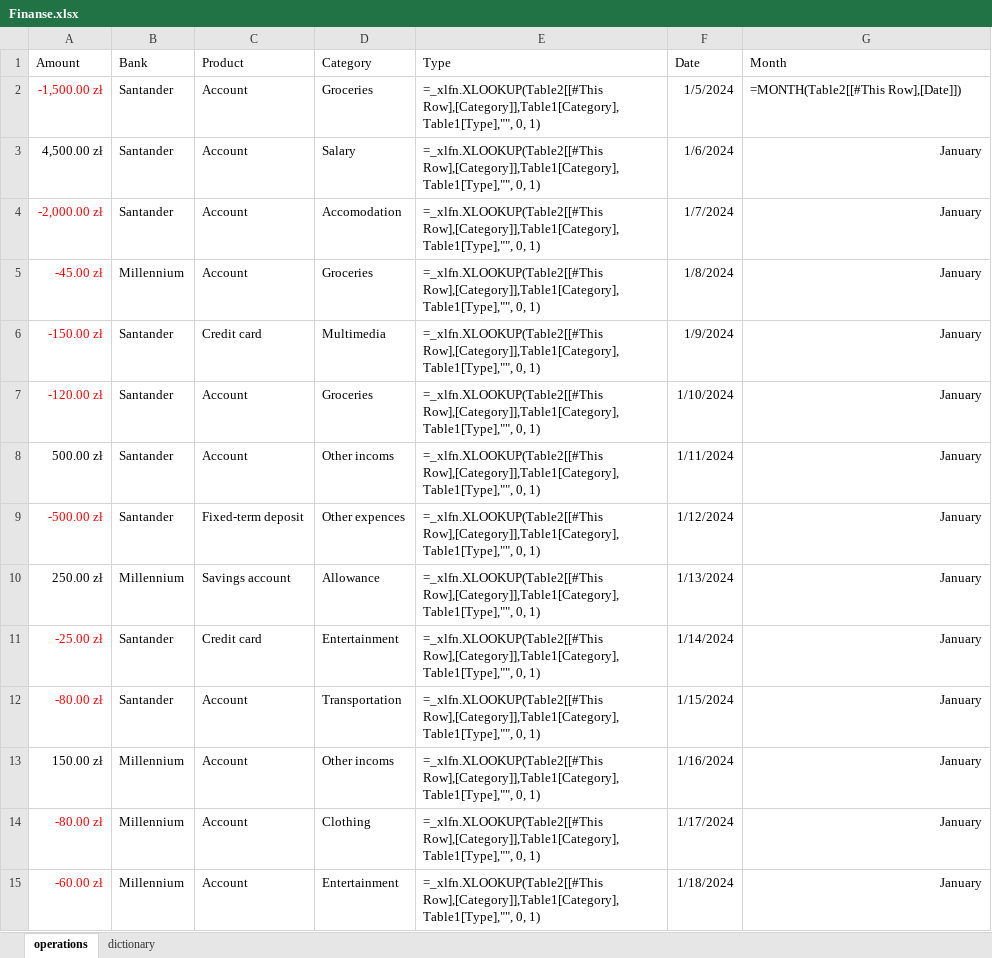
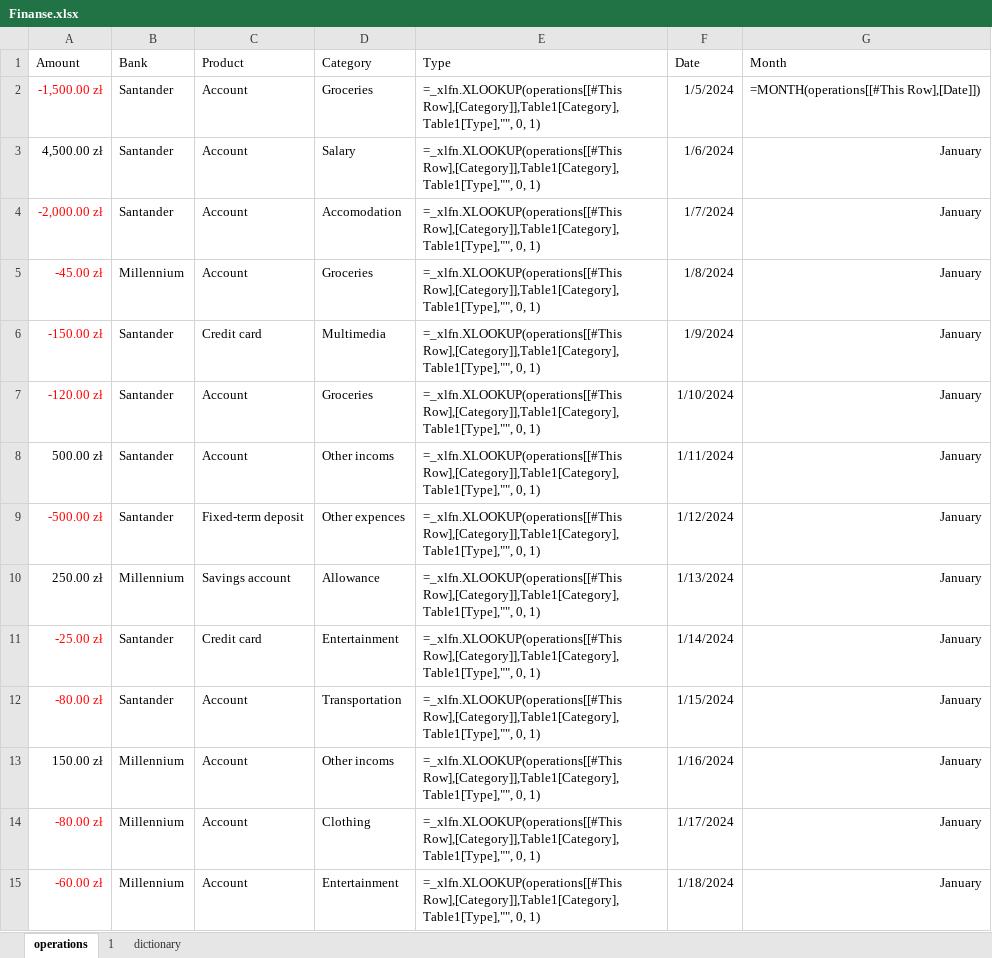
Before and after one commit to yevhen-pyrih/ABC, an Excel workbook: Finanse.xlsx, sheet operations, drawn as a sheet; only a part is shown; values as stored, in another font and other column widths than the file's, no borders; formulas are shown in place of their values; table styles not drawn; the diff covers the shown part only; the diff names each change by its address in the sheet, - before the commit and + after, or states it on an @@ line.

Commit message:
Add files via upload

```diff
--- a/Finanse.xlsx (sheet operations)
+++ b/Finanse.xlsx (sheet operations)
+sheet tab: 1
-E2:E15 (Type): =_xlfn.XLOOKUP(Table2[[#This Row],[Category]],Table1[Category], Table1[Type],"",…
+E2:E15 (Type): =_xlfn.XLOOKUP(operations[[#This Row],[Category]],Table1[Category], Table1[Type],"",…
-G2 (Month): =MONTH(Table2[[#This Row],[Date]])
+G2 (Month): =MONTH(operations[[#This Row],[Date]])
```
Also changed, not shown: 192 edited cells elsewhere in this sheet.
